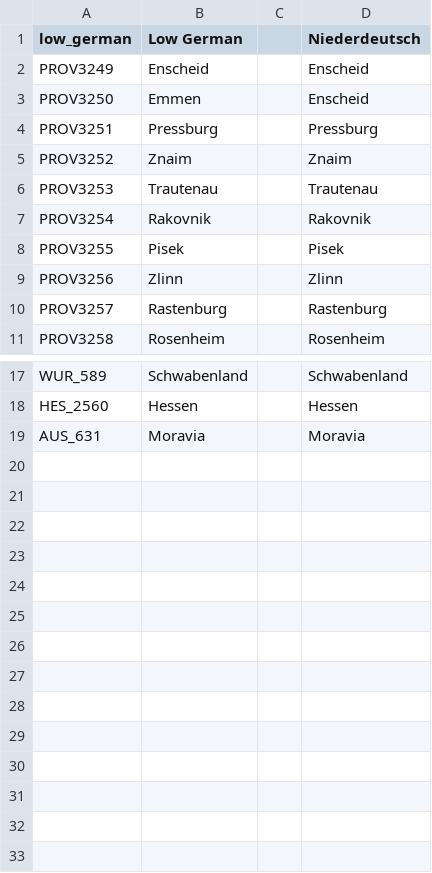
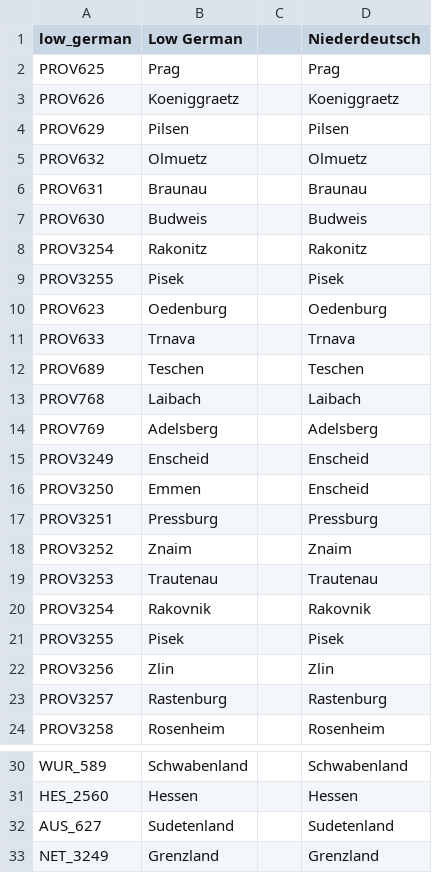
Before and after one commit to Caracus/Vic2CentralEuropeanStatesRework, a CSV file: CentralEuropeanStatesRework/localisation/GermanCultures.csv, drawn as a sheet; only a part is shown, gaps mark what is left out.

Commit message:
finalize state naming and positions

```diff
--- a/CentralEuropeanStatesRework/localisation/GermanCultures.csv
+++ b/CentralEuropeanStatesRework/localisation/GermanCultures.csv
@@ -1,2 +1,15 @@
 low_german;Low German;;Niederdeutsch;;;;;;;;;;;
+PROV625;Prag;;Prag;;;;;;;;;;;
+PROV626;Koeniggraetz;;Koeniggraetz;;;;;;;;;;;
+PROV629;Pilsen;;Pilsen;;;;;;;;;;;
+PROV632;Olmuetz;;Olmuetz;;;;;;;;;;;
+PROV631;Braunau;;Braunau;;;;;;;;;;;
+PROV630;Budweis;;Budweis;;;;;;;;;;;
+PROV3254;Rakonitz;;Rakonitz;;;;;;;;;;;
+PROV3255;Pisek;;Pisek;;;;;;;;;;;
+PROV623;Oedenburg;;Oedenburg;;;;;;;;;;;
+PROV633;Trnava;;Trnava;;;;;;;;;;;
+PROV689;Teschen;;Teschen;;;;;;;;;;;
+PROV768;Laibach;;Laibach;;;;;;;;;;;
+PROV769;Adelsberg;;Adelsberg;;;;;;;;;;;
 PROV3249;Enscheid;;Enscheid;;;;;;;;;;;
@@ -8,3 +21,3 @@ PROV3254;Rakovnik;;Rakovnik;;;;;;;;;;;
 PROV3255;Pisek;;Pisek;;;;;;;;;;;
-PROV3256;Zlinn;;Zlinn;;;;;;;;;;;
+PROV3256;Zlin;;Zlin;;;;;;;;;;;
 PROV3257;Rastenburg;;Rastenburg;;;;;;;;;;;
@@ -18,2 +31,3 @@ WUR_589;Schwabenland;;Schwabenland;;;;;;;;;;;
 HES_2560;Hessen;;Hessen;;;;;;;;;;;
-AUS_631;Moravia;;Moravia;;;;;;;;;;;
+AUS_627;Sudetenland;;Sudetenland;;;;;;;;;;;
+NET_3249;Grenzland;;Grenzland;;;;;;;;;;;
```
Also changed, not shown: 1 other file.
